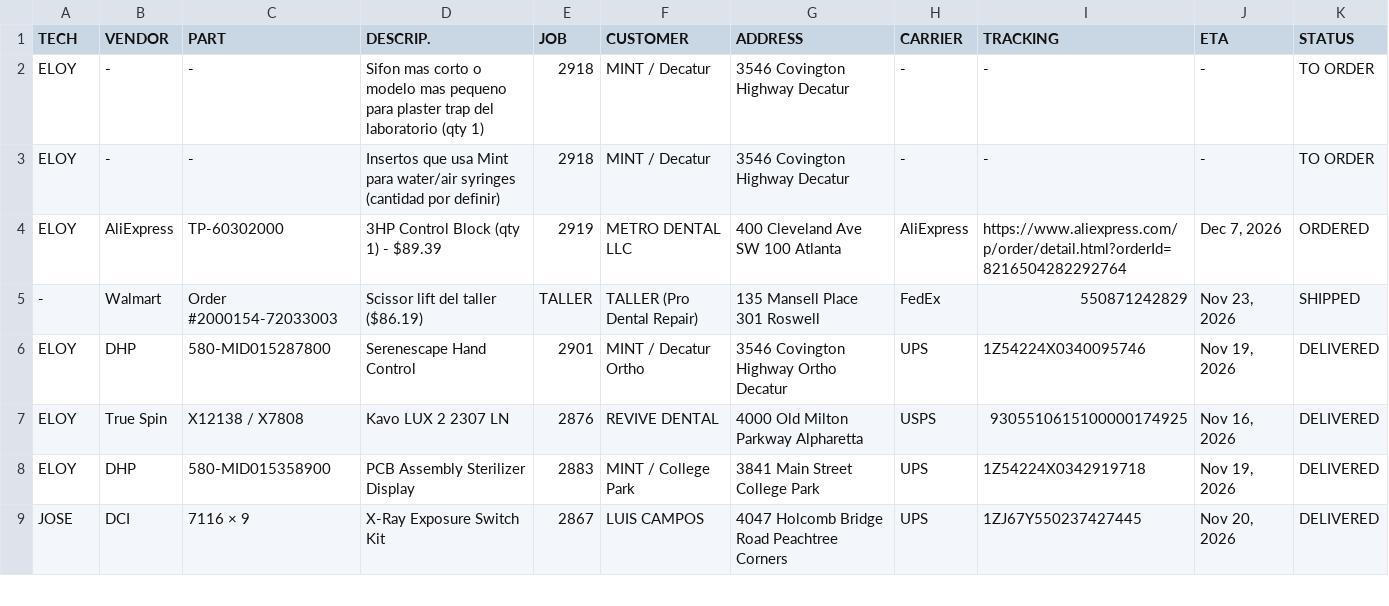
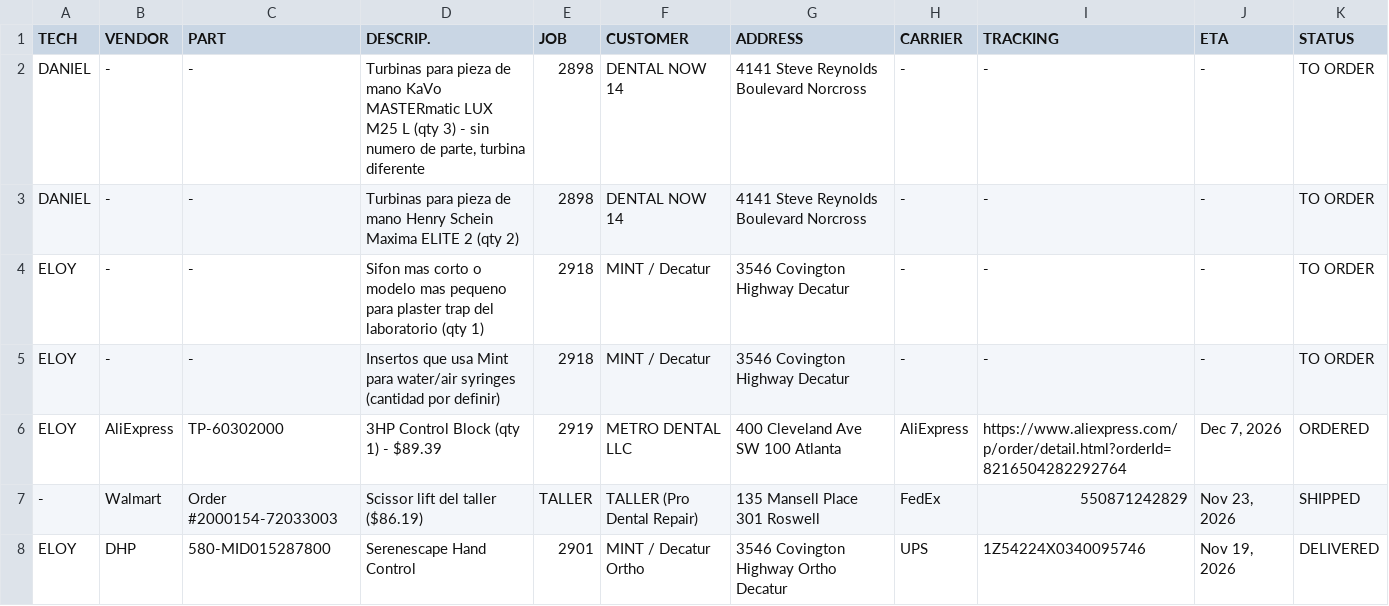
Before and after one commit to Dental3b/prodental-parts, a CSV file: parts.csv, drawn as a sheet; only a part is shown; the shorter side is filled out with more unchanged rows; the diff names each change by its address in the sheet, - before the commit and + after, or states it on an @@ line.

```diff
--- a/parts.csv
+++ b/parts.csv
+row 2: DANIEL | - | - | Turbinas para pieza de mano KaVo MASTERmatic LUX M25 L (qty 3) - sin numero de parte, turbina diferente | 2898 | DENTAL NOW 14 | 4141 Steve Reynolds Boulevard Norcross | - | - | - | TO ORDER
+row 3: DANIEL | - | - | Turbinas para pieza de mano Henry Schein Maxima ELITE 2 (qty 2) | 2898 | DENTAL NOW 14 | 4141 Steve Reynolds Boulevard Norcross | - | - | - | TO ORDER
```
